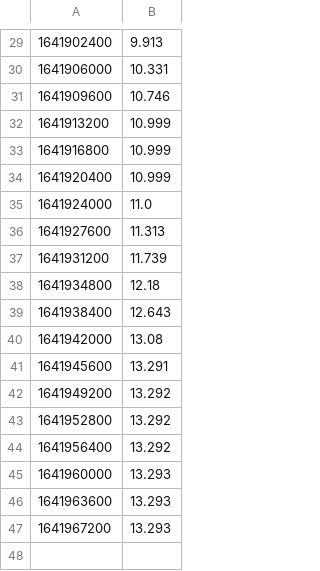
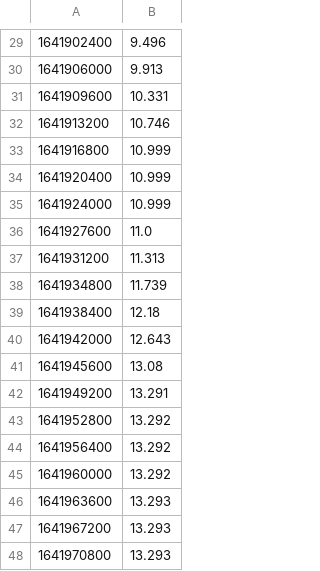
Before and after one commit to patrickvorgers/Home-Assistant-Import-Energy-Data, a CSV file: Datasources/Fluvius/Sample files/gas_high_resolution.csv, drawn as a sheet; only a part is shown, gaps mark what is left out; the diff covers the shown part only.

```diff
--- a/Datasources/Fluvius/Sample files/gas_high_resolution.csv
+++ b/Datasources/Fluvius/Sample files/gas_high_resolution.csv
@@ -29,19 +29,20 @@
-1641902400,9.913
-1641906000,10.331
-1641909600,10.746
-1641913200,10.999
+1641902400,9.496
+1641906000,9.913
+1641909600,10.331
+1641913200,10.746
 1641916800,10.999
 1641920400,10.999
-1641924000,11.0
-1641927600,11.313
-1641931200,11.739
-1641934800,12.18
-1641938400,12.643
-1641942000,13.08
-1641945600,13.291
-1641949200,13.292
+1641924000,10.999
+1641927600,11.0
+1641931200,11.313
+1641934800,11.739
+1641938400,12.18
+1641942000,12.643
+1641945600,13.08
+1641949200,13.291
 1641952800,13.292
 1641956400,13.292
-1641960000,13.293
+1641960000,13.292
 1641963600,13.293
 1641967200,13.293
+1641970800,13.293
```
Also changed, not shown: 26 edited cells elsewhere in this file, Datasources/Engie/Sample files/elec_feed_in_tariff_2_high_resolution.csv, Datasources/Engie/Sample files/gas_high_resolution.csv, 47 other files.
